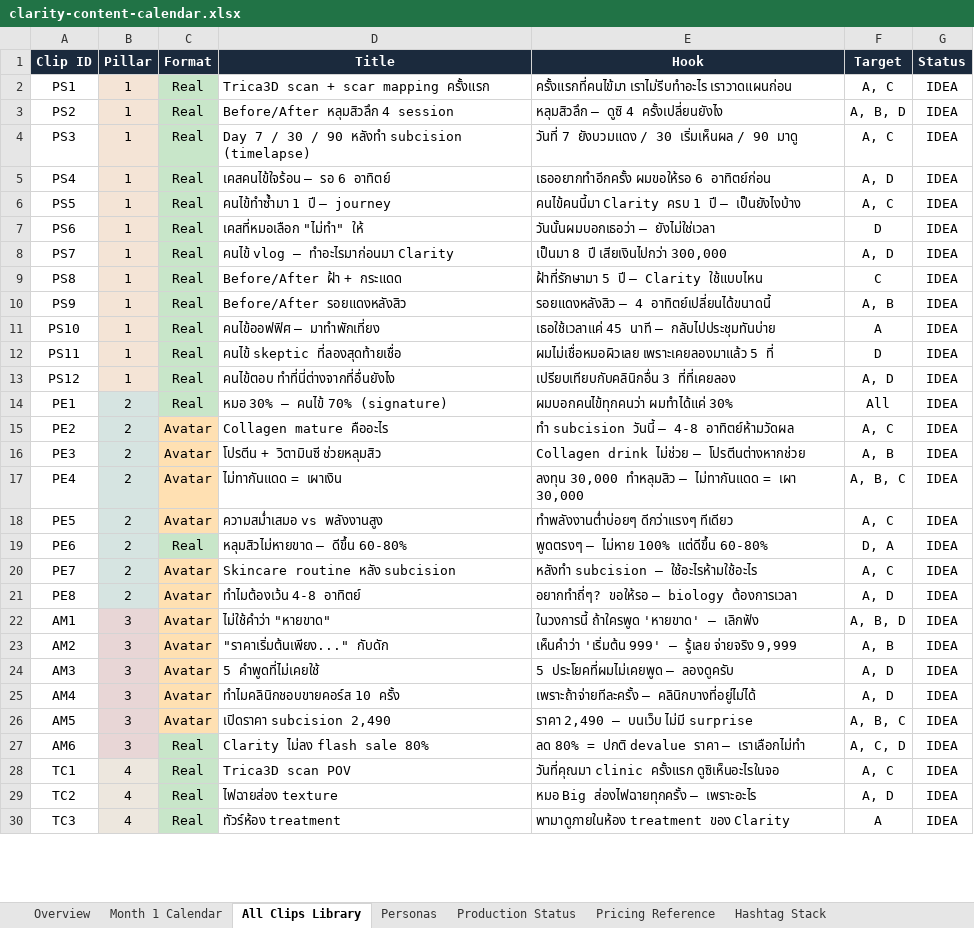
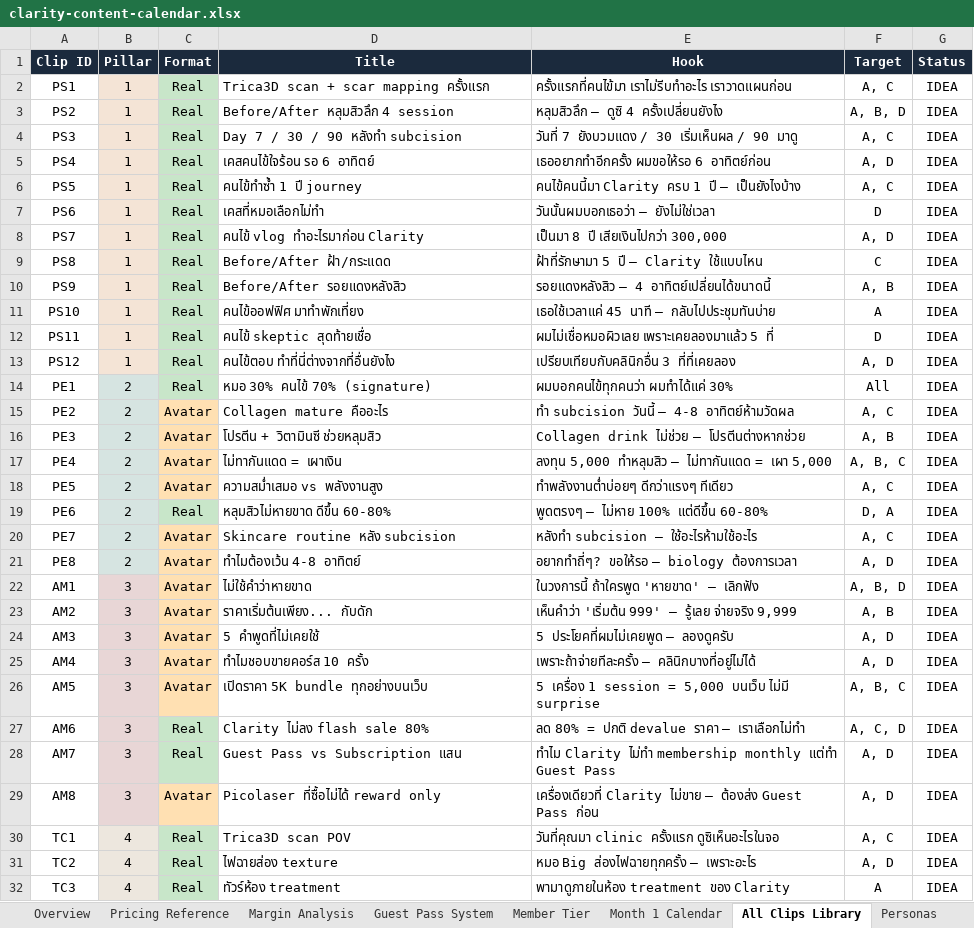
Before and after one commit to biigket/clarity-mkt-content, an Excel workbook: clarity-content-calendar.xlsx, sheet All Clips Library, drawn as a sheet; only a part is shown; values as stored, in another font and other column widths than the file's, no borders; the diff covers the shown part only; the diff names each change by its address in the sheet, - before the commit and + after, or states it on an @@ line.

```diff
--- a/clarity-content-calendar.xlsx (sheet All Clips Library)
+++ b/clarity-content-calendar.xlsx (sheet All Clips Library)
+sheet tab: Margin Analysis
+sheet tab: Guest Pass System
+sheet tab: Member Tier
@@ sheet tab order changed: Overview | Pricing Reference | Margin Analysis | Guest Pass System | Member Tier | Month 1 Calendar | All Clips Library | Personas @@
-D4 (Title): Day 7 / 30 / 90 หลังทำ subcision (timelapse)
+D4 (Title): Day 7 / 30 / 90 หลังทำ subcision
-D5 (Title): เคสคนไข้ใจร้อน — รอ 6 อาทิตย์
+D5 (Title): เคสคนไข้ใจร้อน รอ 6 อาทิตย์
-D6 (Title): คนไข้ทำซ้ำมา 1 ปี — journey
+D6 (Title): คนไข้ทำซ้ำ 1 ปี journey
-D7 (Title): เคสที่หมอเลือก "ไม่ทำ" ให้
+D7 (Title): เคสที่หมอเลือกไม่ทำ
-D8 (Title): คนไข้ vlog — ทำอะไรมาก่อนมา Clarity
+D8 (Title): คนไข้ vlog ทำอะไรมาก่อน Clarity
-D9 (Title): Before/After ฝ้า + กระแดด
+D9 (Title): Before/After ฝ้า/กระแดด
-D11 (Title): คนไข้ออฟฟิศ — มาทำพักเที่ยง
+D11 (Title): คนไข้ออฟฟิศ มาทำพักเที่ยง
-D12 (Title): คนไข้ skeptic ที่ลองสุดท้ายเชื่อ
+D12 (Title): คนไข้ skeptic สุดท้ายเชื่อ
-D14 (Title): หมอ 30% — คนไข้ 70% (signature)
+D14 (Title): หมอ 30% คนไข้ 70% (signature)
-E17 (Hook): ลงทุน 30,000 ทำหลุมสิว — ไม่ทากันแดด = เผา 30,000
+E17 (Hook): ลงทุน 5,000 ทำหลุมสิว — ไม่ทากันแดด = เผา 5,000
-D19 (Title): หลุมสิวไม่หายขาด — ดีขึ้น 60-80%
+D19 (Title): หลุมสิวไม่หายขาด ดีขึ้น 60-80%
-D22 (Title): ไม่ใช้คำว่า "หายขาด"
+D22 (Title): ไม่ใช้คำว่าหายขาด
-D23 (Title): "ราคาเริ่มต้นเพียง..." กับดัก
+D23 (Title): ราคาเริ่มต้นเพียง... กับดัก
-D25 (Title): ทำไมคลินิกชอบขายคอร์ส 10 ครั้ง
+D25 (Title): ทำไมชอบขายคอร์ส 10 ครั้ง
-D26 (Title): เปิดราคา subcision 2,490
+D26 (Title): เปิดราคา 5K bundle ทุกอย่างบนเว็บ
-E26 (Hook): ราคา 2,490 — บนเว็บ ไม่มี surprise
+E26 (Hook): 5 เครื่อง 1 session = 5,000 บนเว็บ ไม่มี surprise
+row 28: AM7 | 3 | Real | Guest Pass vs Subscription แสน | ทำไม Clarity ไม่ทำ membership monthly แต่ทำ Guest Pass | A, D | IDEA
+row 29: AM8 | 3 | Avatar | Picolaser ที่ซื้อไม่ได้ reward only | เครื่องเดียวที่ Clarity ไม่ขาย — ต้องส่ง Guest Pass ก่อน | A, D | IDEA
```
Also changed, not shown: 1 edited cell elsewhere in this sheet, sheet Pricing Reference, sheet Month 1 Calendar, sheet Production Status, sheet Overview, sheet Hashtag Stack, sheet Personas, 8 other files.
